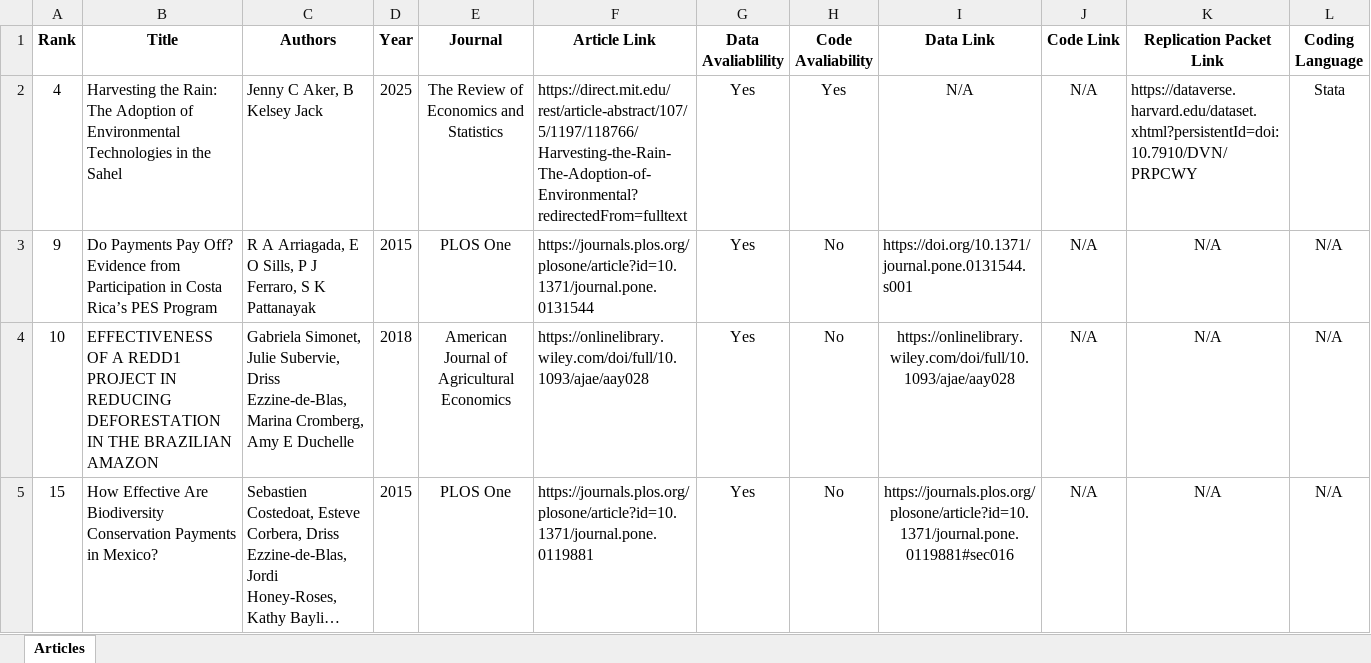
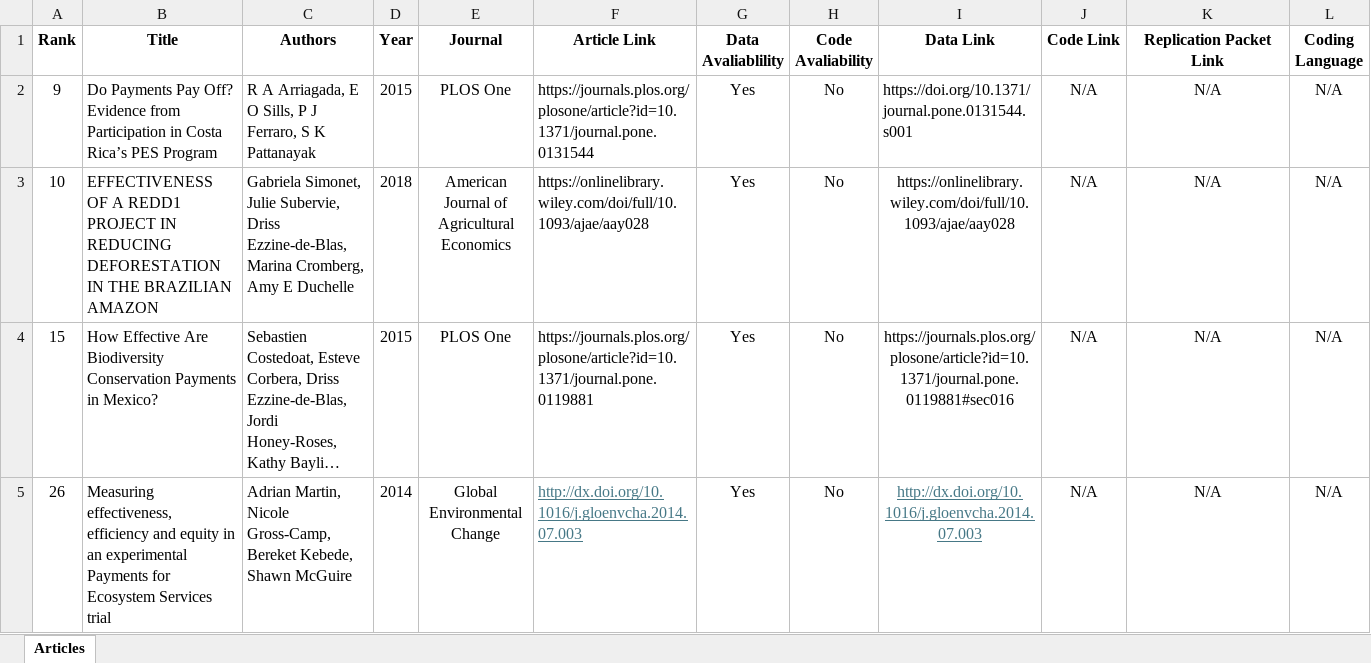
Before and after one commit to mcwayrm/jcre-pes, an Excel workbook: special-issue-articles-pes.xlsx, sheet Articles, drawn as a sheet; only a part is shown; the shorter side is filled out with more unchanged rows; long unchanged cells end in …; values as stored, in another font and other column widths than the file's, no borders; rows hold the shown columns only; the diff names each change by its address in the sheet, - before the commit and + after, or states it on an @@ line.

Commit message:
Article #4 claimed

```diff
--- a/special-issue-articles-pes.xlsx (sheet Articles)
+++ b/special-issue-articles-pes.xlsx (sheet Articles)
-row 2: 4 | Harvesting the Rain: The Adoption of Environmental Technologies in the Sahel | Jenny C Aker, B Kelsey Jack | 2025 | The Review of Economics and Statistics | https://direct.mit.edu/rest/article-abstract/107/5/1197/118766/Harvesting-the-Rain-The-Adoption-of-Environmental?redirectedFrom=fulltext | Yes | Yes | N/A | N/A | https://dataverse.harvard.edu/dataset.xhtml?persistentId=doi:10.7910/DVN/PRPCWY | Stata
```
